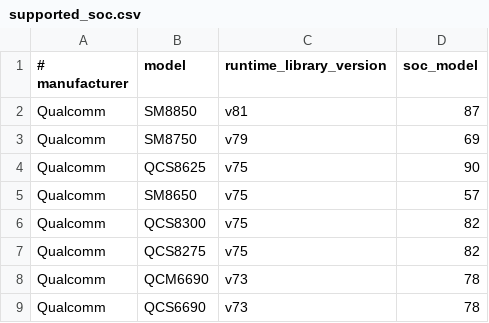
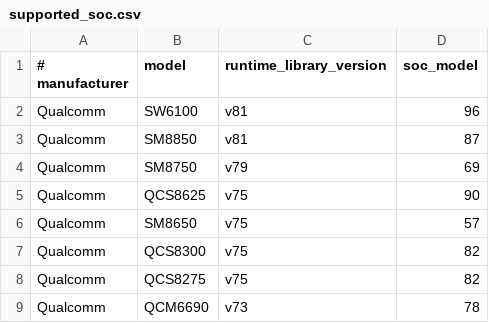
Before and after one commit to google-ai-edge/LiteRT, a CSV file: litert/vendors/qualcomm/supported_soc.csv, drawn as a sheet; only a part is shown; the shorter side is filled out with more unchanged rows.

Commit message:
Qualcomm AI Engine Direct - Support new SoCs.

```diff
--- a/litert/vendors/qualcomm/supported_soc.csv
+++ b/litert/vendors/qualcomm/supported_soc.csv
@@ -1,2 +1,3 @@
 # manufacturer,model,runtime_library_version,soc_model
+Qualcomm,SW6100,v81,96
 Qualcomm,SM8850,v81,87
```
Also changed, not shown: 3 other files.
